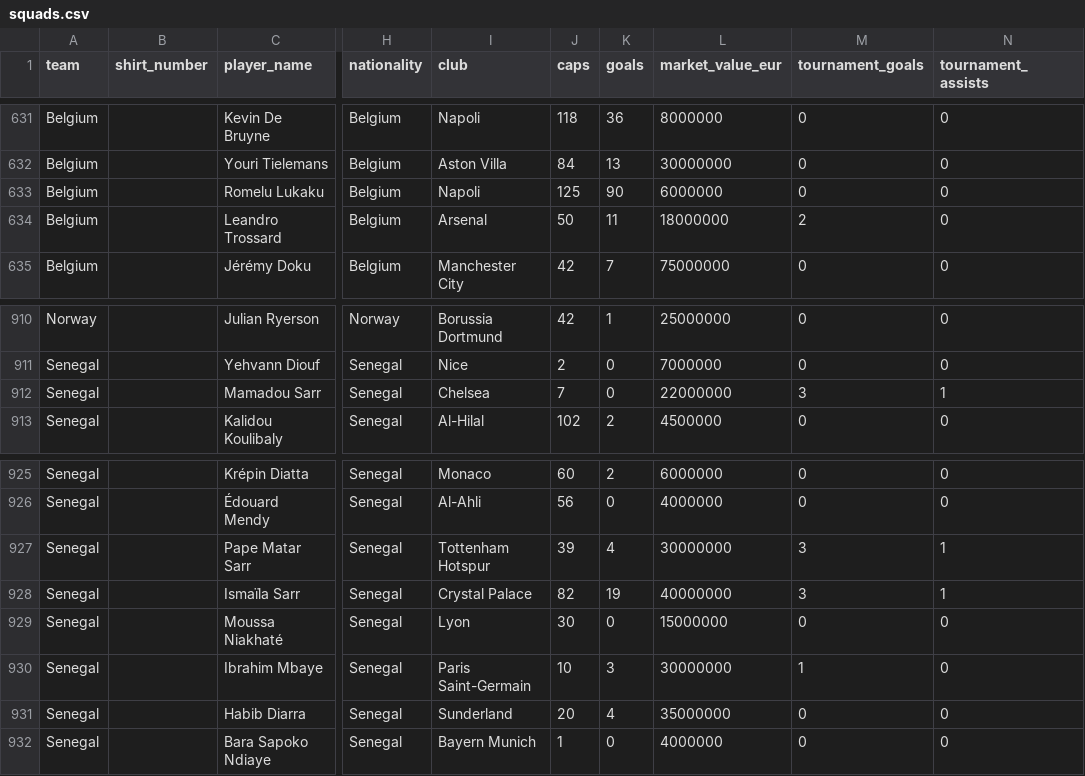
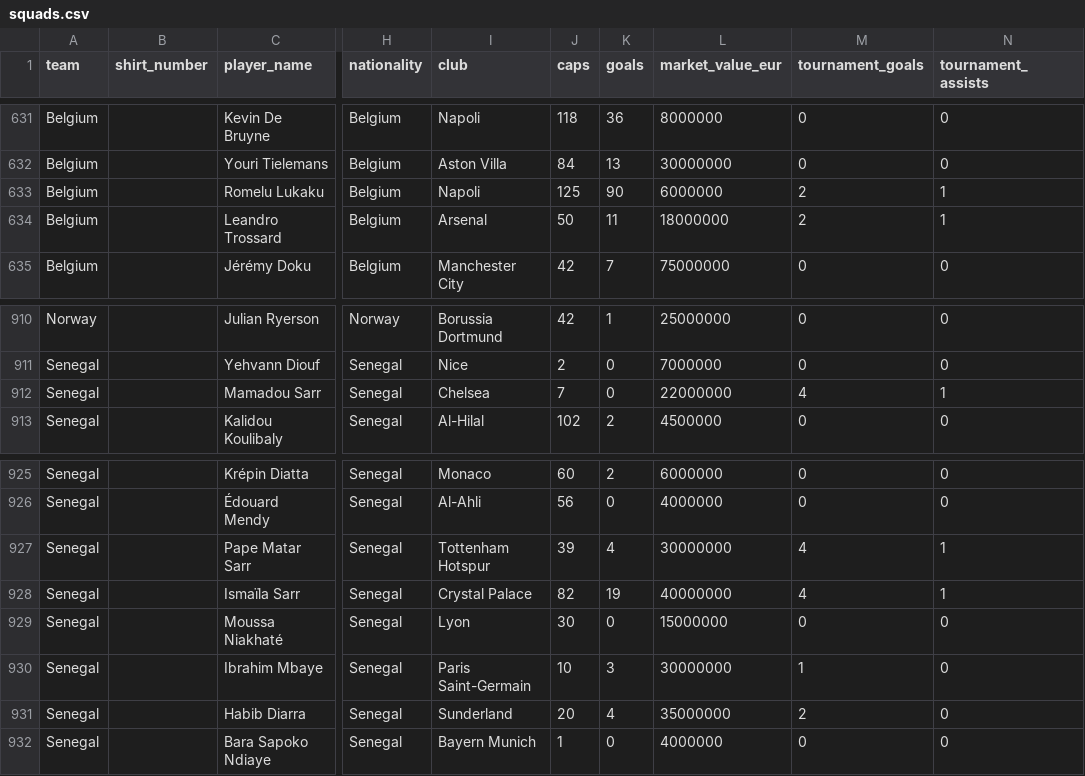
Before and after one commit to ieuyar/WC26, a CSV file: squads.csv, drawn as a sheet; only a part is shown, gaps mark what is left out; the diff names each change by its address in the sheet, - before the commit and + after, or states it on an @@ line.

```diff
--- a/squads.csv
+++ b/squads.csv
-M633 (tournament_goals): 0
+M633 (tournament_goals): 2
-N633:N634 (tournament_assists): 0
+N633:N634 (tournament_assists): 1
-M912 (tournament_goals): 3
+M912 (tournament_goals): 4
-M927:M928 (tournament_goals): 3
+M927:M928 (tournament_goals): 4
-M931 (tournament_goals): 0
+M931 (tournament_goals): 2
```
Also changed, not shown: 2 other files.
